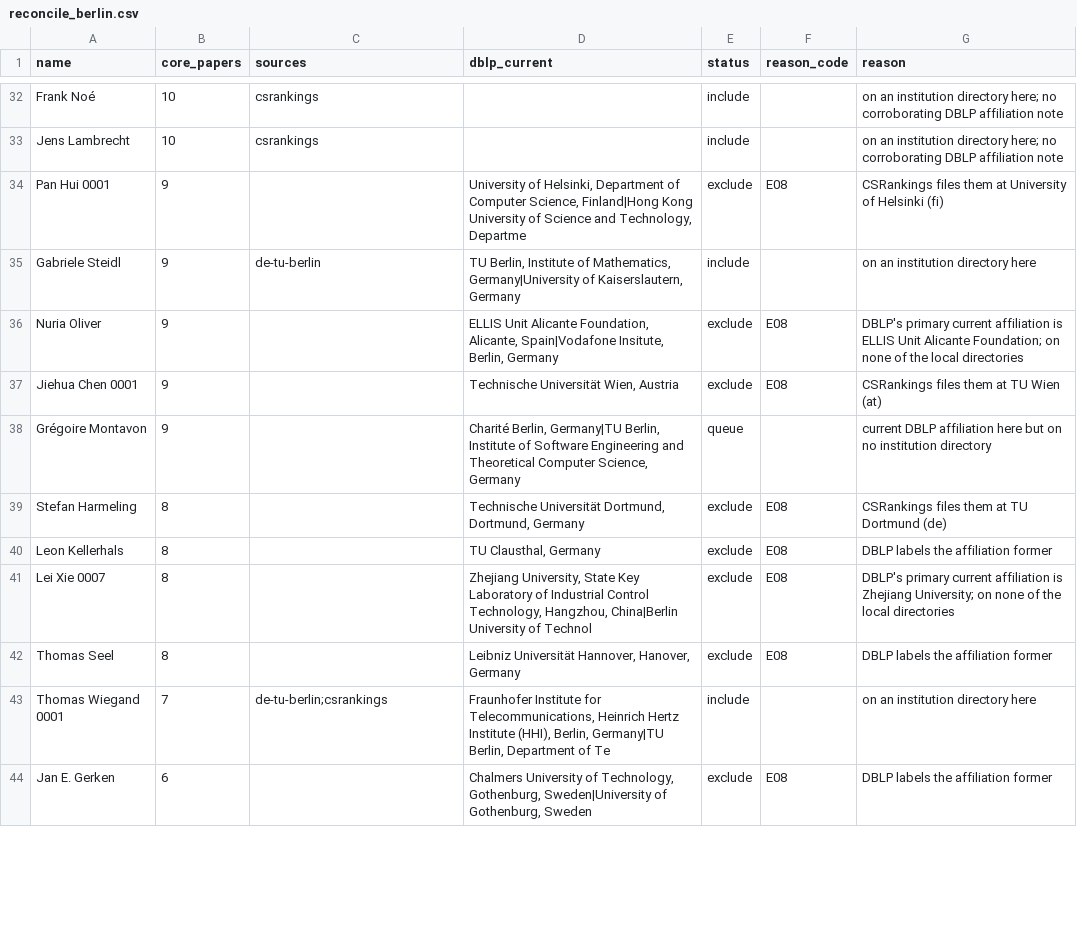
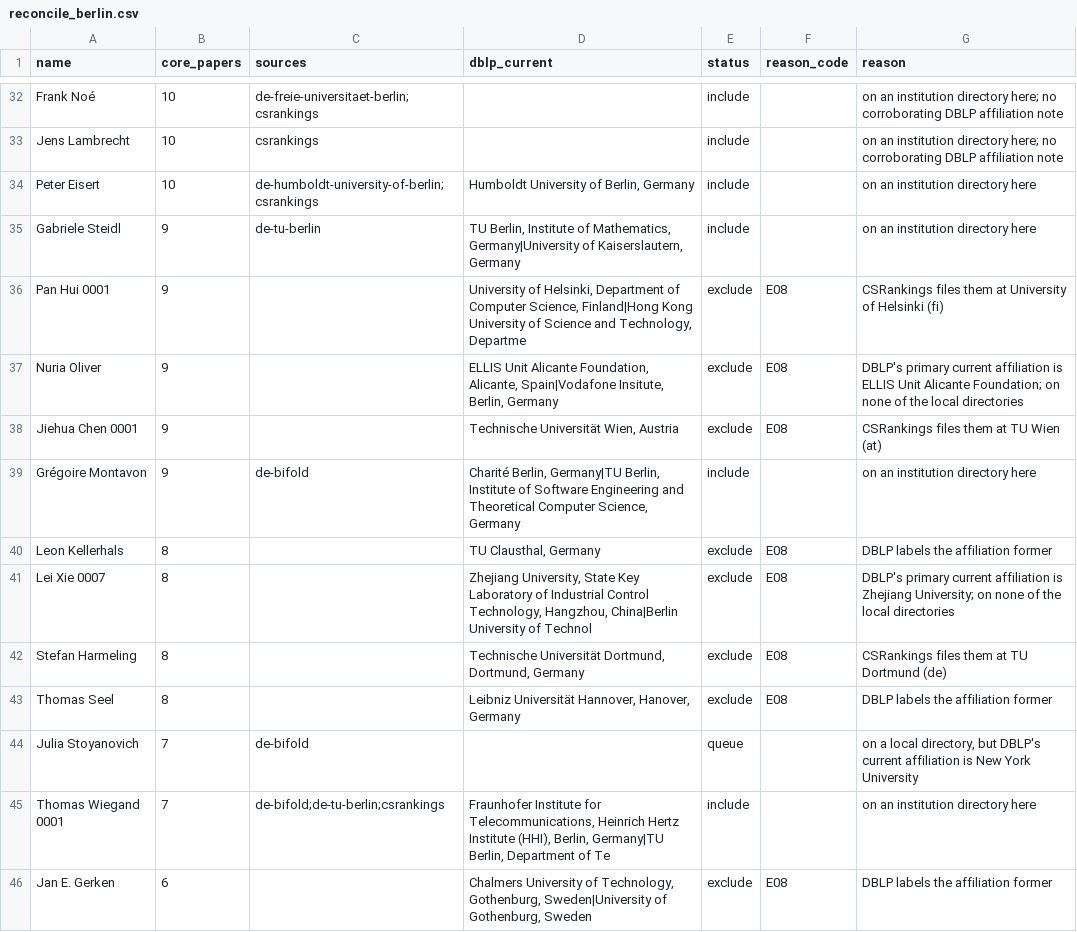
Before and after one commit to andrehuang/europe-ai-density, a CSV file: data/derived/reconcile_berlin.csv, drawn as a sheet; only a part is shown, gaps mark what is left out; addresses are those after the commit; the diff covers the shown part only; the diff names each change by its address in the sheet, - before the commit and + after, or states it on an @@ line.

```diff
--- a/data/derived/reconcile_berlin.csv
+++ b/data/derived/reconcile_berlin.csv
-C32 (sources): csrankings
+C32 (sources): de-freie-universitaet-berlin;csrankings
+row 34: Peter Eisert | 10 | de-humboldt-university-of-berlin;csrankings | Humboldt University of Berlin, Germany | include |  | on an institution directory here
-C39 (sources): (empty)
+C39 (sources): de-bifold
-E39 (status): queue
+E39 (status): include
-G39 (reason): current DBLP affiliation here but on no institution directory
+G39 (reason): on an institution directory here
@@ row 39 moved to row 42: Stefan Harmeling @@
+row 44: Julia Stoyanovich | 7 | de-bifold |  | queue |  | on a local directory, but DBLP's current affiliation is New York University
-C45 (sources): de-tu-berlin;csrankings
+C45 (sources): de-bifold;de-tu-berlin;csrankings
```
Also changed, not shown: 9 added rows, 7 removed rows, 27 moved rows and 8 edited cells elsewhere in this file, data/cities.csv, data/derived/reconcile_muenchen.csv, 20 other files.
